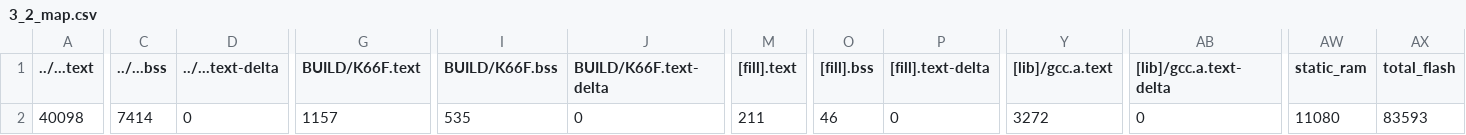
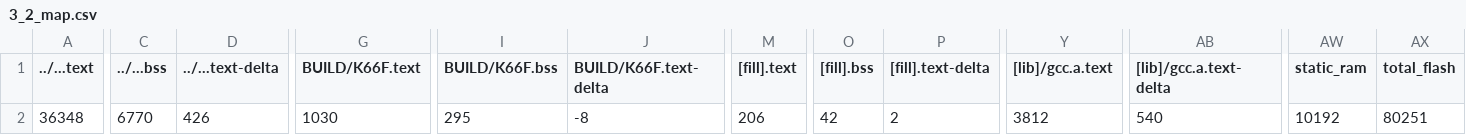
Before and after one commit to GakuSenDeSu/HW_3, a CSV file: 3_2/BUILD/K66F/GCC_ARM/3_2_map.csv, drawn as a sheet; only a part is shown, gaps mark what is left out; the diff names each change by its address in the sheet, - before the commit and + after, or states it on an @@ line.

```diff
--- a/3_2/BUILD/K66F/GCC_ARM/3_2_map.csv
+++ b/3_2/BUILD/K66F/GCC_ARM/3_2_map.csv
-A2 (../...text): 40098
+A2 (../...text): 36348
-C2 (../...bss): 7414
+C2 (../...bss): 6770
-D2 (../...text-delta): 0
+D2 (../...text-delta): 426
-G2 (BUILD/K66F.text): 1157
+G2 (BUILD/K66F.text): 1030
-I2 (BUILD/K66F.bss): 535
+I2 (BUILD/K66F.bss): 295
-J2 (BUILD/K66F.text-delta): 0
+J2 (BUILD/K66F.text-delta): -8
-M2 ([fill].text): 211
+M2 ([fill].text): 206
-O2 ([fill].bss): 46
+O2 ([fill].bss): 42
-P2 ([fill].text-delta): 0
+P2 ([fill].text-delta): 2
-Y2 ([lib]/gcc.a.text): 3272
+Y2 ([lib]/gcc.a.text): 3812
-AB2 ([lib]/gcc.a.text-delta): 0
+AB2 ([lib]/gcc.a.text-delta): 540
-AW2 (static_ram): 11080
+AW2 (static_ram): 10192
-AX2 (total_flash): 83593
+AX2 (total_flash): 80251
```
Also changed, not shown: 13 other files.
